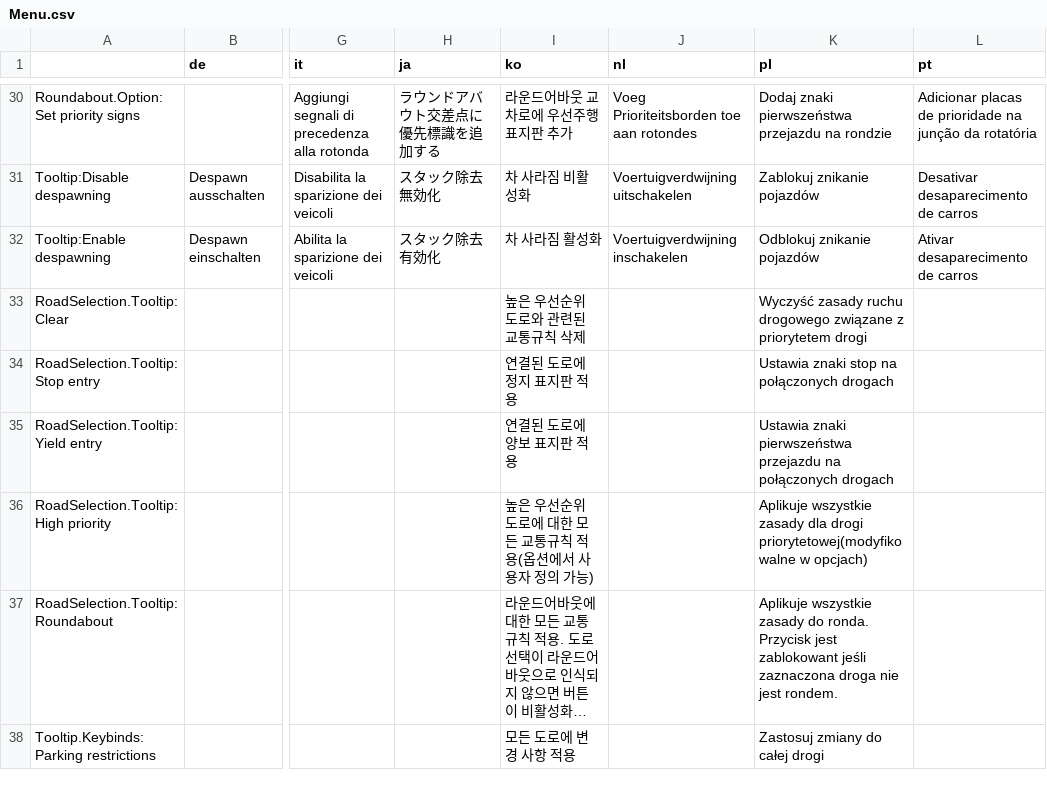
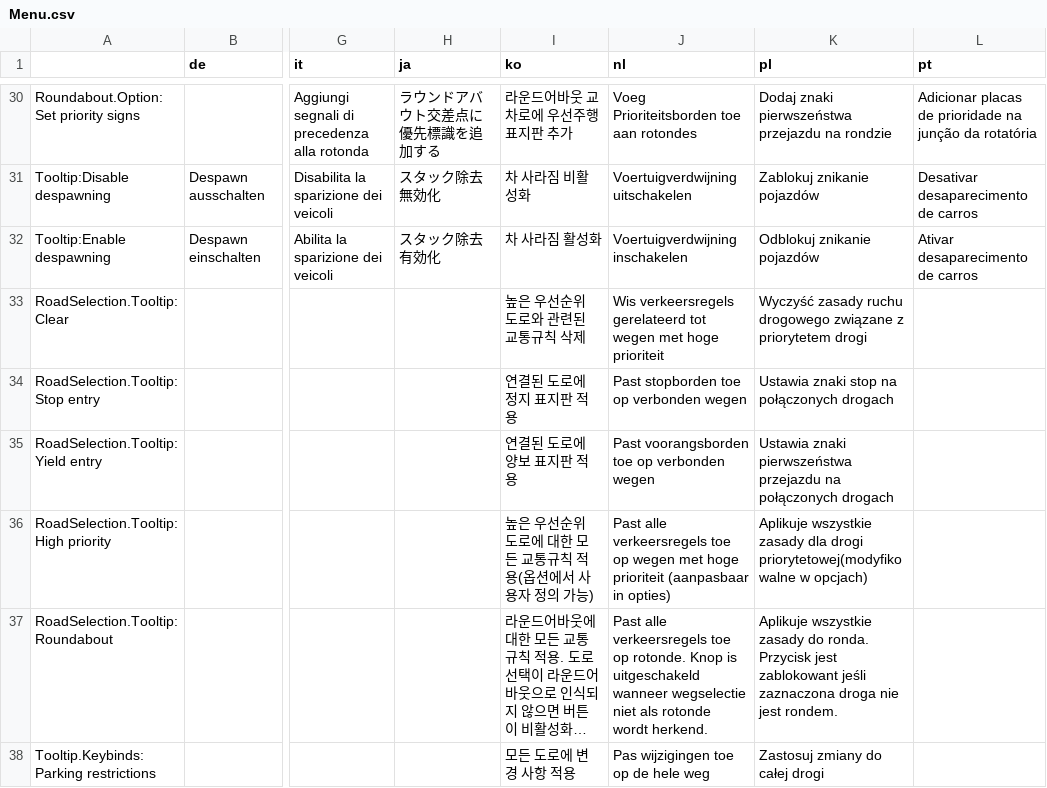
Before and after one commit to CitiesSkylinesMods/TMPE, a CSV file: TLM/TLM/Resources/Translations/Menu.csv, drawn as a sheet; only a part is shown, gaps mark what is left out; long unchanged cells end in …; the diff names each change by its address in the sheet, - before the commit and + after, or states it on an @@ line.

Commit message:
Dutch translation update (100%)

```diff
--- a/TLM/TLM/Resources/Translations/Menu.csv
+++ b/TLM/TLM/Resources/Translations/Menu.csv
-J33 (nl): (empty)
+J33 (nl): Wis verkeersregels gerelateerd tot wegen met hoge prioriteit
-J34 (nl): (empty)
+J34 (nl): Past stopborden toe op verbonden wegen
-J35 (nl): (empty)
+J35 (nl): Past voorangsborden toe op verbonden wegen
-J36 (nl): (empty)
+J36 (nl): Past alle verkeersregels toe op wegen met hoge prioriteit (aanpasbaar in opties)
-J37 (nl): (empty)
+J37 (nl): Past alle verkeersregels toe op rotonde. Knop is uitgeschakeld wanneer wegselectie niet als rotonde wordt herkend.
-J38 (nl): (empty)
+J38 (nl): Pas wijzigingen toe op de hele weg
```
Also changed, not shown: TLM/TLM/Resources/Translations/Options.csv, TLM/TLM/Resources/Translations/SpeedLimits.csv.
